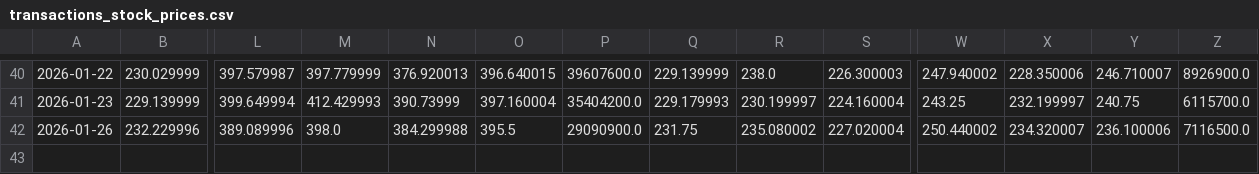
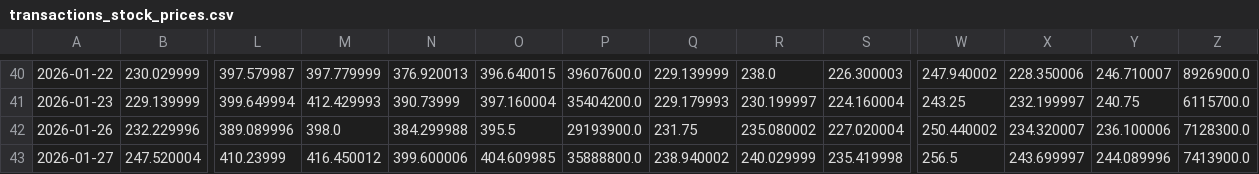
Before and after one commit to marcinpaton/backTesterPython, a CSV file: backend/data/transactions_stock_prices.csv, drawn as a sheet; only a part is shown, gaps mark what is left out; rows hold the shown columns only; the diff names each change by its address in the sheet, - before the commit and + after, or states it on an @@ line.

Commit message:
update data

```diff
--- a/backend/data/transactions_stock_prices.csv
+++ b/backend/data/transactions_stock_prices.csv
-P42: 29090900.0
+P42: 29193900.0
-Z42: 7116500.0
+Z42: 7128300.0
+row 43: 2026-01-27 | 247.520004 | 410.23999 | 416.450012 | 399.600006 | 404.609985 | 35888800.0 | 238.940002 | 240.029999 | 235.419998 | 256.5 | 243.699997 | 244.089996 | 7413900.0
```
Also changed, not shown: backend/data/currency_prices.csv, backend/data/tickers.csv, 1 other file.
